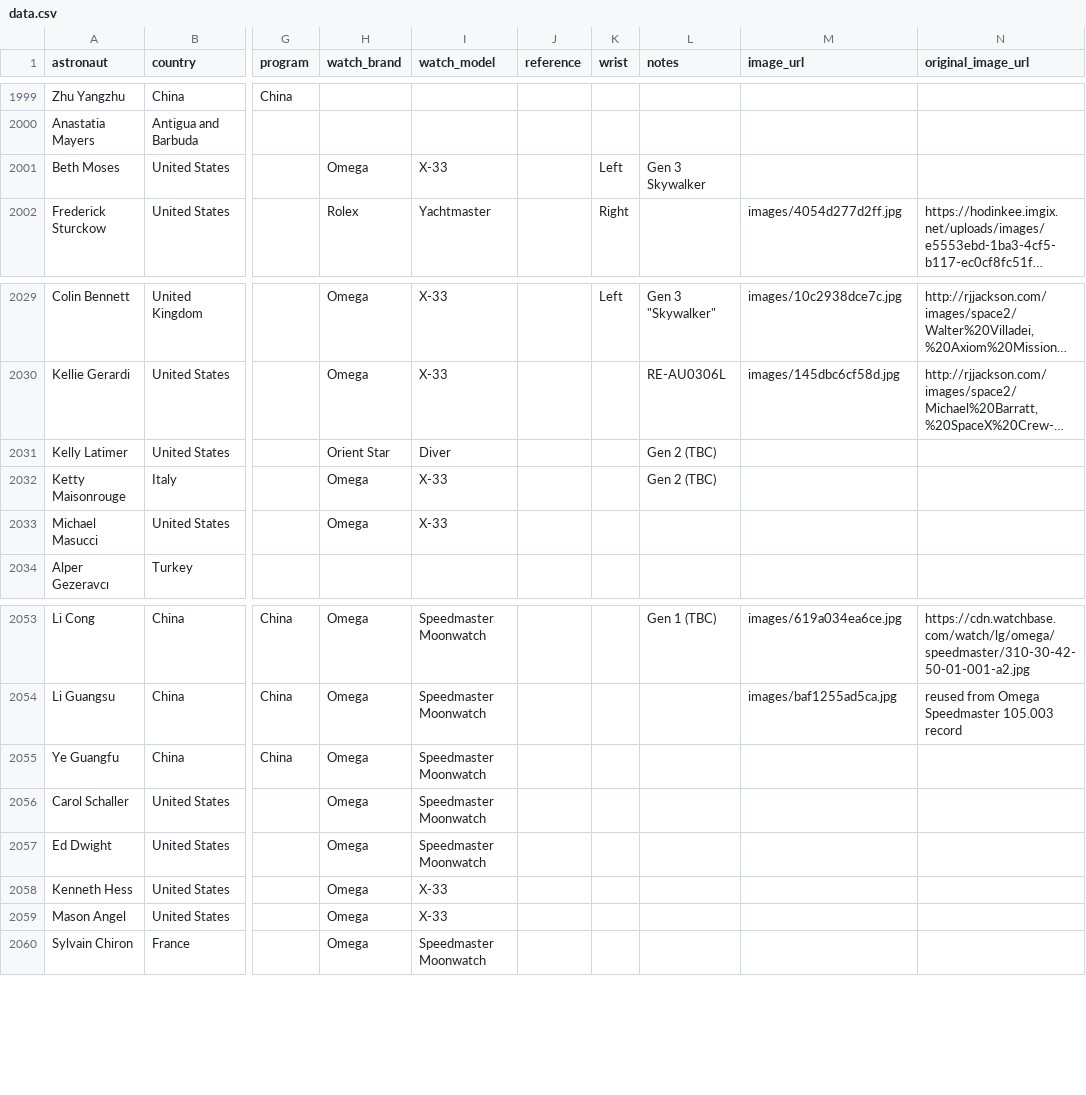
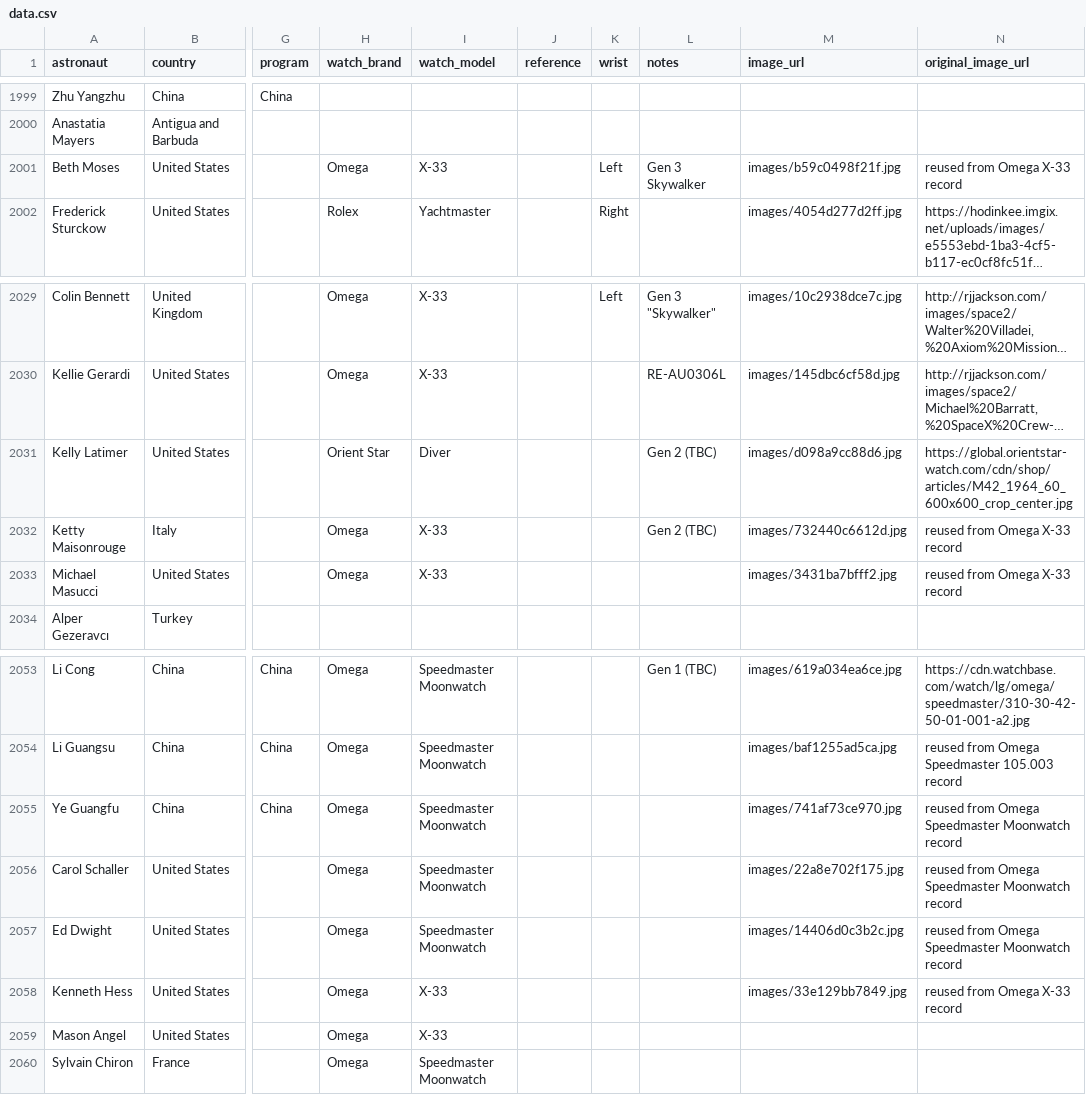
Before and after one commit to rayhe/space-watches, a CSV file: data.csv, drawn as a sheet; only a part is shown, gaps mark what is left out; long unchanged cells end in …; the diff names each change by its address in the sheet, - before the commit and + after, or states it on an @@ line.

Commit message:
hydrate: add images for 8 watches (total: 152/2184)
Records processed:
- Omega X-33: Beth Moses (Galactic 02), Ketty Maisonrouge (Galactic 05),
  Michael Masucci (Galactic 05), Kenneth Hess (NS25) — reused existing X-33 image
- Omega Speedmaster Moonwatch: Ye Guangfu (Shenzhou 18), Carol Schaller (NS25),
  Ed Dwight (NS25) — reused existing Moonwatch image
- Orient Star Diver: Kelly Latimer (Galactic 05) — new image from Orient official site

80 unattempted records remaining.

```diff
--- a/data.csv
+++ b/data.csv
-M2001 (image_url): (empty)
+M2001 (image_url): images/b59c0498f21f.jpg
-N2001 (original_image_url): (empty)
+N2001 (original_image_url): reused from Omega X-33 record
-M2031 (image_url): (empty)
+M2031 (image_url): images/d098a9cc88d6.jpg
-N2031 (original_image_url): (empty)
+N2031 (original_image_url): https://global.orientstar-watch.com/cdn/shop/articles/M42_1964_60_600x600_crop_center.jpg
-M2032 (image_url): (empty)
+M2032 (image_url): images/732440c6612d.jpg
-N2032:N2033 (original_image_url): (empty)
+N2032:N2033 (original_image_url): reused from Omega X-33 record
-M2033 (image_url): (empty)
+M2033 (image_url): images/3431ba7bfff2.jpg
-M2055 (image_url): (empty)
+M2055 (image_url): images/741af73ce970.jpg
-N2055:N2057 (original_image_url): (empty)
+N2055:N2057 (original_image_url): reused from Omega Speedmaster Moonwatch record
-M2056 (image_url): (empty)
+M2056 (image_url): images/22a8e702f175.jpg
-M2057 (image_url): (empty)
+M2057 (image_url): images/14406d0c3b2c.jpg
-M2058 (image_url): (empty)
+M2058 (image_url): images/33e129bb7849.jpg
-N2058 (original_image_url): (empty)
+N2058 (original_image_url): reused from Omega X-33 record
```
Also changed, not shown: 10 other files.
